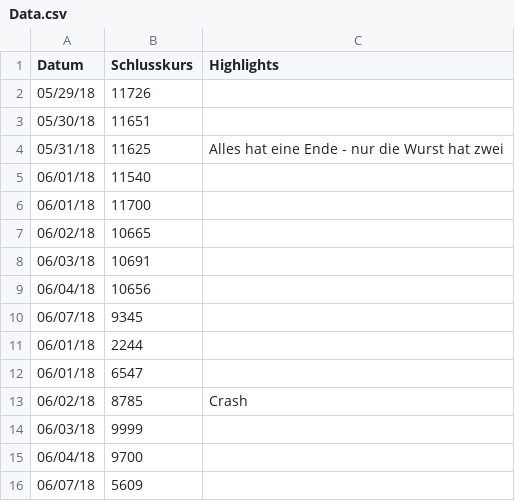
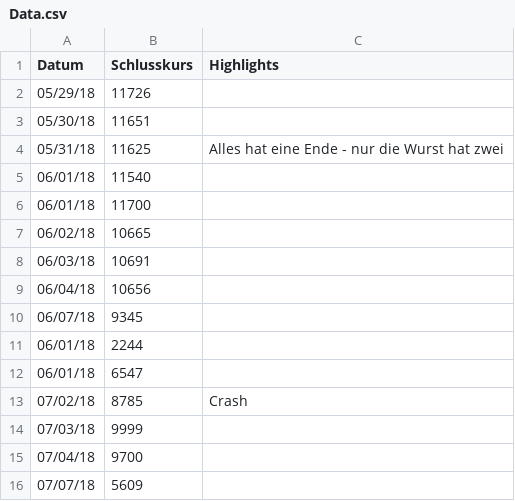
Before and after one commit to randlos/Flourish_Simple-Chart-with-Highlights, a CSV file: data/Data.csv, drawn as a sheet.

```diff
--- a/data/Data.csv
+++ b/data/Data.csv
@@ -12,5 +12,5 @@ Datum,Schlusskurs,Highlights
 06/01/18,6547,
-06/02/18,8785,Crash
-06/03/18,9999,
-06/04/18,9700,
-06/07/18,5609,
+07/02/18,8785,Crash
+07/03/18,9999,
+07/04/18,9700,
+07/07/18,5609,
```
Also changed, not shown: 4 other files.
